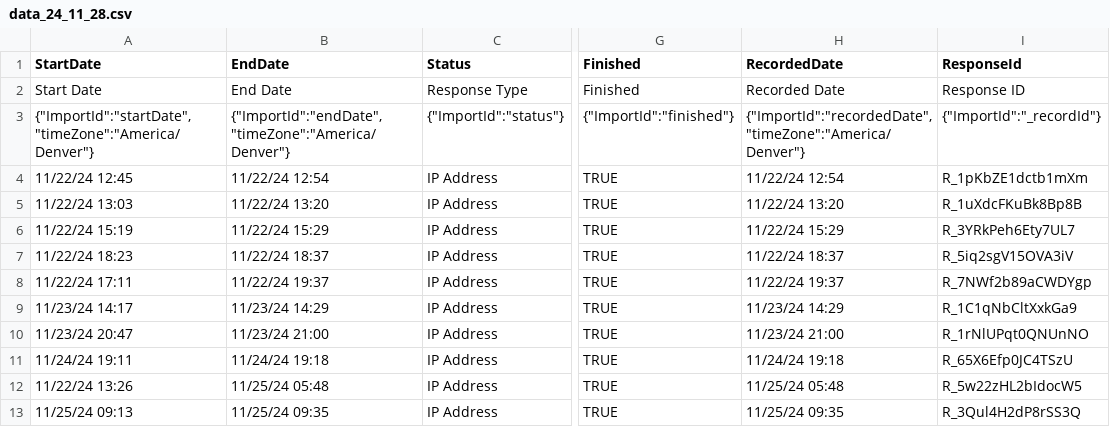
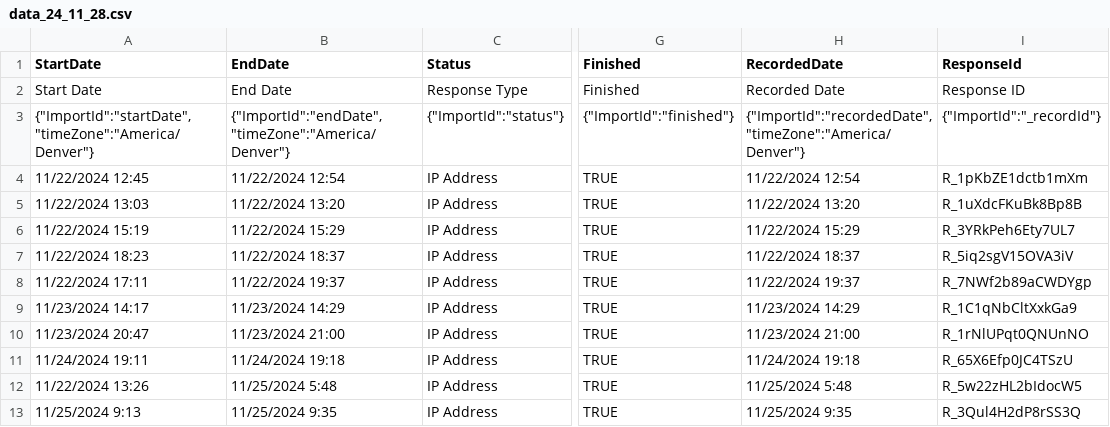
Before and after one commit to Sharath04Satish/interdependent-privacy, a CSV file: data_24_11_28.csv, drawn as a sheet; only a part is shown, gaps mark what is left out; the diff covers the shown part only; the diff names each change by its address in the sheet, - before the commit and + after, or states it on an @@ line.

```diff
--- a/data_24_11_28.csv
+++ b/data_24_11_28.csv
-A4 (StartDate): 11/22/24 12:45
+A4 (StartDate): 11/22/2024 12:45
-B4 (EndDate): 11/22/24 12:54
+B4 (EndDate): 11/22/2024 12:54
-H4 (RecordedDate): 11/22/24 12:54
+H4 (RecordedDate): 11/22/2024 12:54
-A5 (StartDate): 11/22/24 13:03
+A5 (StartDate): 11/22/2024 13:03
-B5 (EndDate): 11/22/24 13:20
+B5 (EndDate): 11/22/2024 13:20
-H5 (RecordedDate): 11/22/24 13:20
+H5 (RecordedDate): 11/22/2024 13:20
-A6 (StartDate): 11/22/24 15:19
+A6 (StartDate): 11/22/2024 15:19
-B6 (EndDate): 11/22/24 15:29
+B6 (EndDate): 11/22/2024 15:29
-H6 (RecordedDate): 11/22/24 15:29
+H6 (RecordedDate): 11/22/2024 15:29
-A7 (StartDate): 11/22/24 18:23
+A7 (StartDate): 11/22/2024 18:23
-B7 (EndDate): 11/22/24 18:37
+B7 (EndDate): 11/22/2024 18:37
-H7 (RecordedDate): 11/22/24 18:37
+H7 (RecordedDate): 11/22/2024 18:37
-A8 (StartDate): 11/22/24 17:11
+A8 (StartDate): 11/22/2024 17:11
-B8 (EndDate): 11/22/24 19:37
+B8 (EndDate): 11/22/2024 19:37
-H8 (RecordedDate): 11/22/24 19:37
+H8 (RecordedDate): 11/22/2024 19:37
-A9 (StartDate): 11/23/24 14:17
+A9 (StartDate): 11/23/2024 14:17
-B9 (EndDate): 11/23/24 14:29
+B9 (EndDate): 11/23/2024 14:29
-H9 (RecordedDate): 11/23/24 14:29
+H9 (RecordedDate): 11/23/2024 14:29
-A10 (StartDate): 11/23/24 20:47
+A10 (StartDate): 11/23/2024 20:47
-B10 (EndDate): 11/23/24 21:00
+B10 (EndDate): 11/23/2024 21:00
-H10 (RecordedDate): 11/23/24 21:00
+H10 (RecordedDate): 11/23/2024 21:00
-A11 (StartDate): 11/24/24 19:11
+A11 (StartDate): 11/24/2024 19:11
-B11 (EndDate): 11/24/24 19:18
+B11 (EndDate): 11/24/2024 19:18
-H11 (RecordedDate): 11/24/24 19:18
+H11 (RecordedDate): 11/24/2024 19:18
-A12 (StartDate): 11/22/24 13:26
+A12 (StartDate): 11/22/2024 13:26
-B12 (EndDate): 11/25/24 05:48
+B12 (EndDate): 11/25/2024 5:48
-H12 (RecordedDate): 11/25/24 05:48
+H12 (RecordedDate): 11/25/2024 5:48
-A13 (StartDate): 11/25/24 09:13
+A13 (StartDate): 11/25/2024 9:13
-B13 (EndDate): 11/25/24 09:35
+B13 (EndDate): 11/25/2024 9:35
-H13 (RecordedDate): 11/25/24 09:35
+H13 (RecordedDate): 11/25/2024 9:35
```
Also changed, not shown: 72 edited cells elsewhere in this file, 2 other files.
